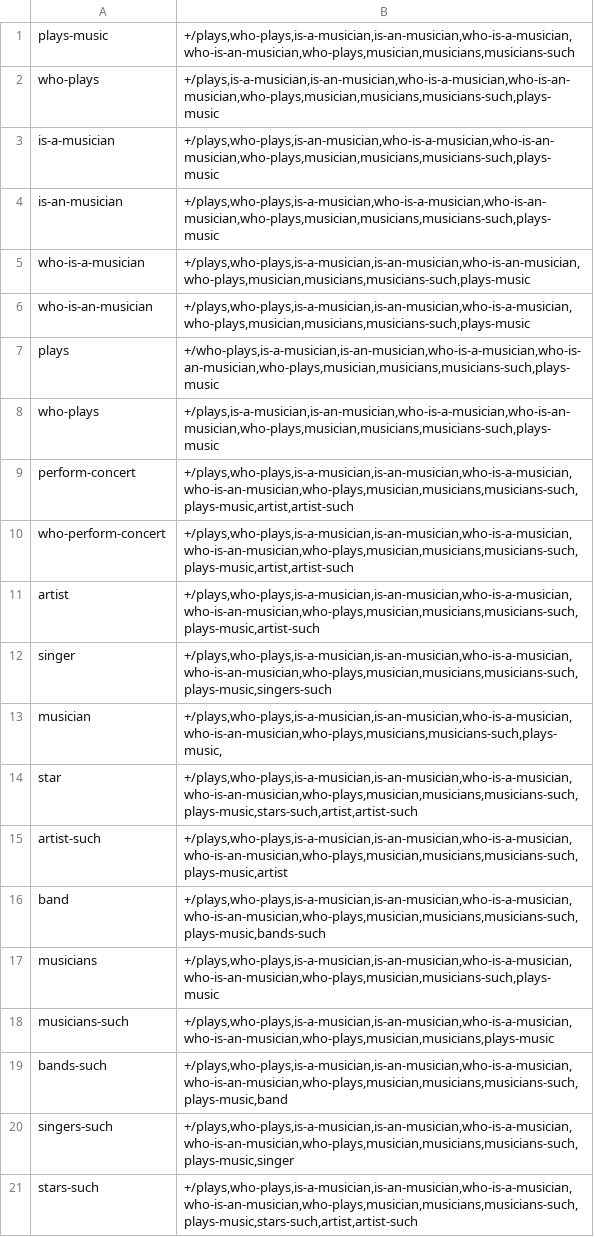
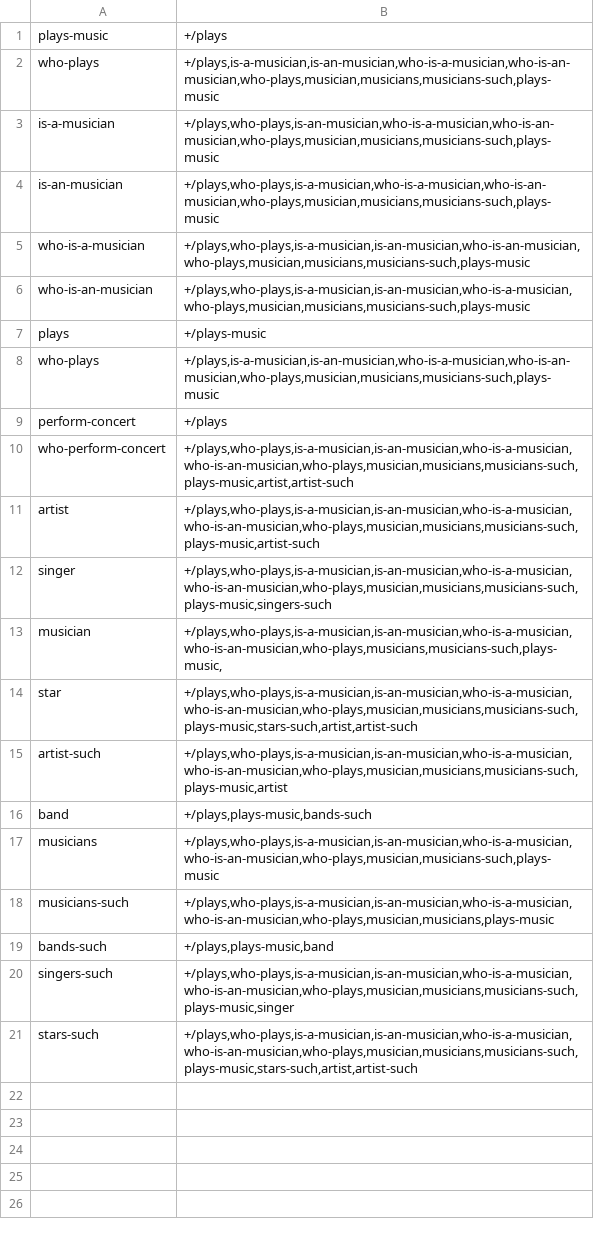
Before and after one commit to yanaiela/lm_meaning, a TSV file: data/pattern_data/P136_entailment_lemmas.tsv, drawn as a sheet.

Commit message:
Removing collectives as musicians

```diff
--- a/data/pattern_data/P136_entailment_lemmas.tsv
+++ b/data/pattern_data/P136_entailment_lemmas.tsv
@@ -1,2 +1,2 @@
-plays-music	+/plays,who-plays,is-a-musician,is-an-musician,who-is-a-musician,who-is-an-musician,who-plays,musician,musicians,musicians-such
+plays-music	+/plays
 who-plays	+/plays,is-a-musician,is-an-musician,who-is-a-musician,who-is-an-musician,who-plays,musician,musicians,musicians-such,plays-music
@@ -6,5 +6,5 @@ who-is-a-musician	+/plays,who-plays,is-a-musician,is-an-musician,who-is-an-music
 who-is-an-musician	+/plays,who-plays,is-a-musician,is-an-musician,who-is-a-musician,who-plays,musician,musicians,musicians-such,plays-music
-plays	+/who-plays,is-a-musician,is-an-musician,who-is-a-musician,who-is-an-musician,who-plays,musician,musicians,musicians-such,plays-music
+plays	+/plays-music
 who-plays	+/plays,is-a-musician,is-an-musician,who-is-a-musician,who-is-an-musician,who-plays,musician,musicians,musicians-such,plays-music
-perform-concert	+/plays,who-plays,is-a-musician,is-an-musician,who-is-a-musician,who-is-an-musician,who-plays,musician,musicians,musicians-such,plays-music,artist,artist-such
+perform-concert	+/plays
 who-perform-concert	+/plays,who-plays,is-a-musician,is-an-musician,who-is-a-musician,who-is-an-musician,who-plays,musician,musicians,musicians-such,plays-music,artist,artist-such
@@ -15,6 +15,6 @@ star	+/plays,who-plays,is-a-musician,is-an-musician,who-is-a-musician,who-is-an-
 artist-such	+/plays,who-plays,is-a-musician,is-an-musician,who-is-a-musician,who-is-an-musician,who-plays,musician,musicians,musicians-such,plays-music,artist
-band	+/plays,who-plays,is-a-musician,is-an-musician,who-is-a-musician,who-is-an-musician,who-plays,musician,musicians,musicians-such,plays-music,bands-such
+band	+/plays,plays-music,bands-such
 musicians	+/plays,who-plays,is-a-musician,is-an-musician,who-is-a-musician,who-is-an-musician,who-plays,musician,musicians-such,plays-music
 musicians-such	+/plays,who-plays,is-a-musician,is-an-musician,who-is-a-musician,who-is-an-musician,who-plays,musician,musicians,plays-music
-bands-such	+/plays,who-plays,is-a-musician,is-an-musician,who-is-a-musician,who-is-an-musician,who-plays,musician,musicians,musicians-such,plays-music,band
+bands-such	+/plays,plays-music,band
 singers-such	+/plays,who-plays,is-a-musician,is-an-musician,who-is-a-musician,who-is-an-musician,who-plays,musician,musicians,musicians-such,plays-music,singer
```
